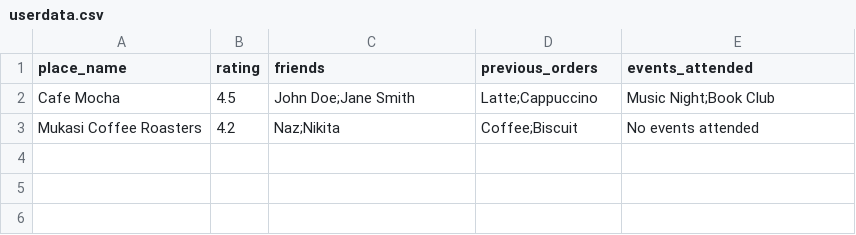
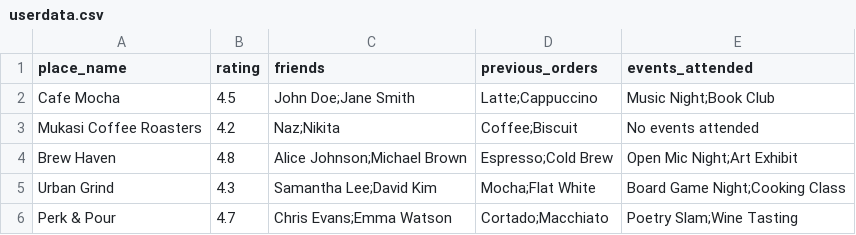
Before and after one commit to nazie23/third-place-nwhacks-2025, a CSV file: coffee-community-frontend/public/userdata.csv, drawn as a sheet; the diff names each change by its address in the sheet, - before the commit and + after, or states it on an @@ line.

Commit message:
added data

```diff
--- a/coffee-community-frontend/public/userdata.csv
+++ b/coffee-community-frontend/public/userdata.csv
+row 4: Brew Haven | 4.8 | Alice Johnson;Michael Brown | Espresso;Cold Brew | Open Mic Night;Art Exhibit
+row 5: Urban Grind | 4.3 | Samantha Lee;David Kim | Mocha;Flat White | Board Game Night;Cooking Class
+row 6: Perk & Pour | 4.7 | Chris Evans;Emma Watson | Cortado;Macchiato | Poetry Slam;Wine Tasting
```
Also changed, not shown: 1 other file.
